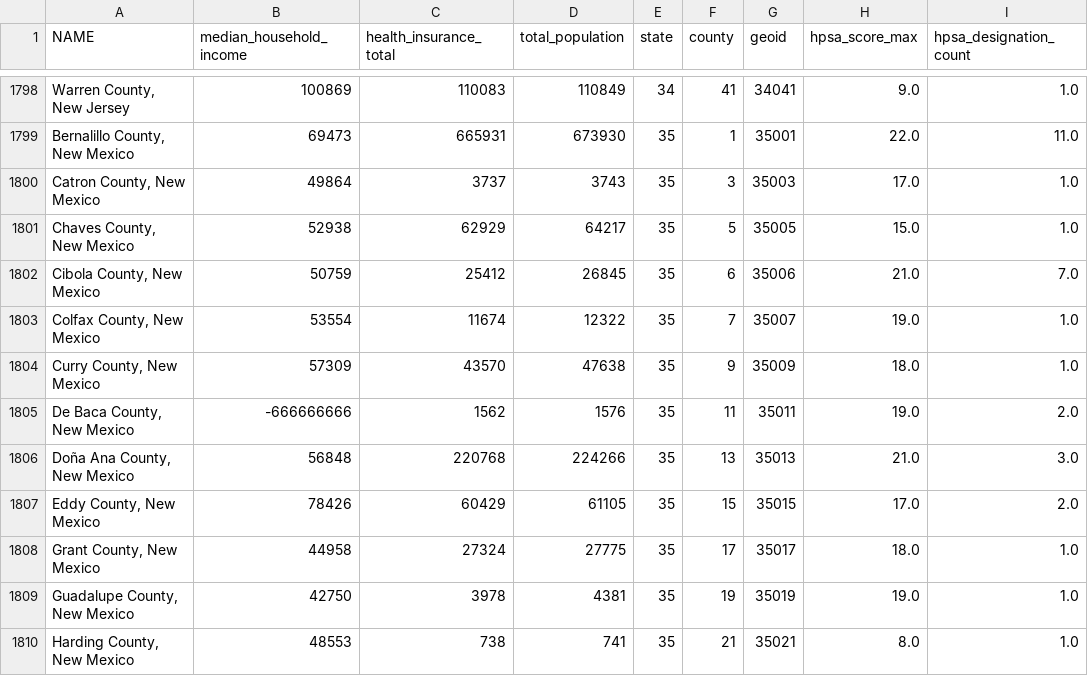
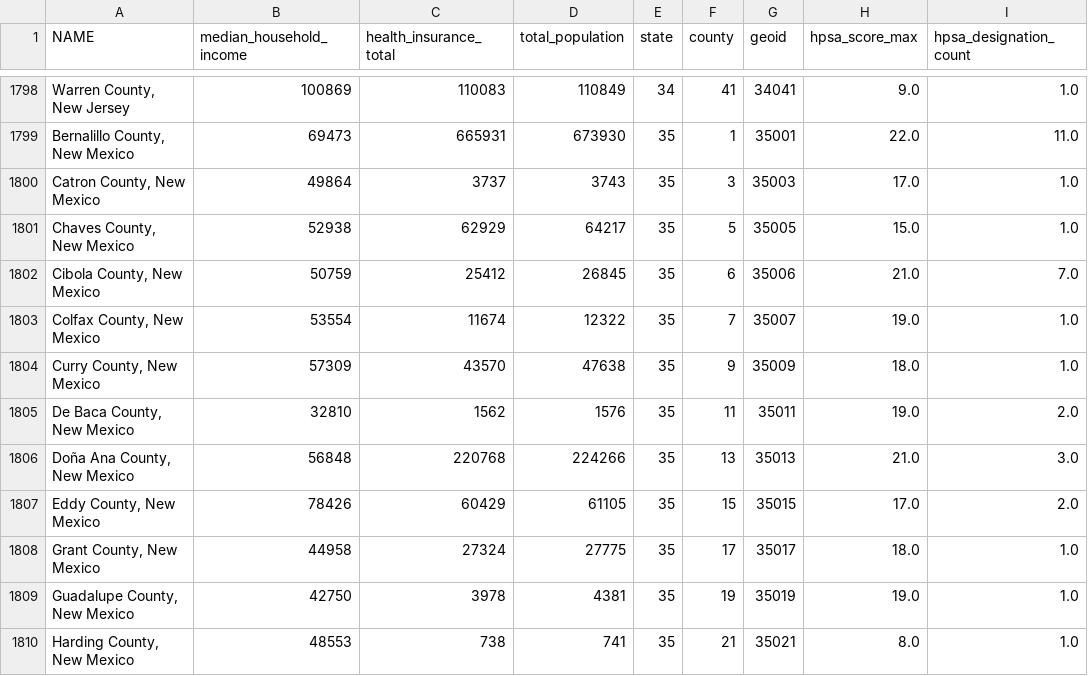
Before and after one commit to ctrazona1385/DS_Capstone_Group_1, a CSV file: data/v2_cleaned/cdc_hpsa_sahie_merged.csv, drawn as a sheet; only a part is shown, gaps mark what is left out; the diff names each change by its address in the sheet, - before the commit and + after, or states it on an @@ line.

Commit message:
Fix De Baca County population value in CSV

```diff
--- a/data/v2_cleaned/cdc_hpsa_sahie_merged.csv
+++ b/data/v2_cleaned/cdc_hpsa_sahie_merged.csv
-B1805 (median_household_income): -666666666
+B1805 (median_household_income): 32810
```
